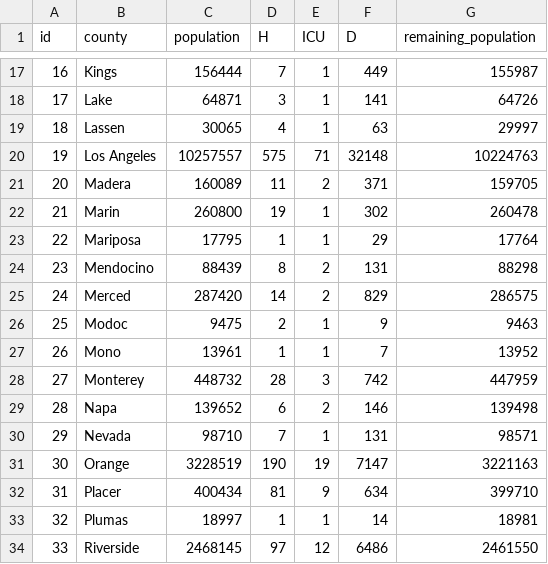
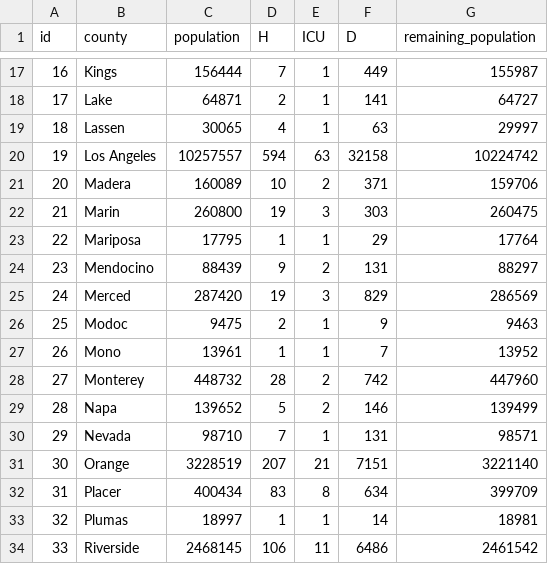
Before and after one commit to damonbayer/covid_SEIHR_county, a CSV file: data/initialization_values.csv, drawn as a sheet; only a part is shown, gaps mark what is left out; the diff covers the shown part only.

```diff
--- a/data/initialization_values.csv
+++ b/data/initialization_values.csv
@@ -17,18 +17,18 @@ id,county,population,H,ICU,D,remaining_population
 16,Kings,156444,7,1,449,155987
-17,Lake,64871,3,1,141,64726
+17,Lake,64871,2,1,141,64727
 18,Lassen,30065,4,1,63,29997
-19,Los Angeles,10257557,575,71,32148,10224763
-20,Madera,160089,11,2,371,159705
-21,Marin,260800,19,1,302,260478
+19,Los Angeles,10257557,594,63,32158,10224742
+20,Madera,160089,10,2,371,159706
+21,Marin,260800,19,3,303,260475
 22,Mariposa,17795,1,1,29,17764
-23,Mendocino,88439,8,2,131,88298
-24,Merced,287420,14,2,829,286575
+23,Mendocino,88439,9,2,131,88297
+24,Merced,287420,19,3,829,286569
 25,Modoc,9475,2,1,9,9463
 26,Mono,13961,1,1,7,13952
-27,Monterey,448732,28,3,742,447959
-28,Napa,139652,6,2,146,139498
+27,Monterey,448732,28,2,742,447960
+28,Napa,139652,5,2,146,139499
 29,Nevada,98710,7,1,131,98571
-30,Orange,3228519,190,19,7147,3221163
-31,Placer,400434,81,9,634,399710
+30,Orange,3228519,207,21,7151,3221140
+31,Placer,400434,83,8,634,399709
 32,Plumas,18997,1,1,14,18981
-33,Riverside,2468145,97,12,6486,2461550
+33,Riverside,2468145,106,11,6486,2461542
```
Also changed, not shown: 110 edited cells elsewhere in this file, data/cases_hospitalizations_by_county.csv, 1 other file.
